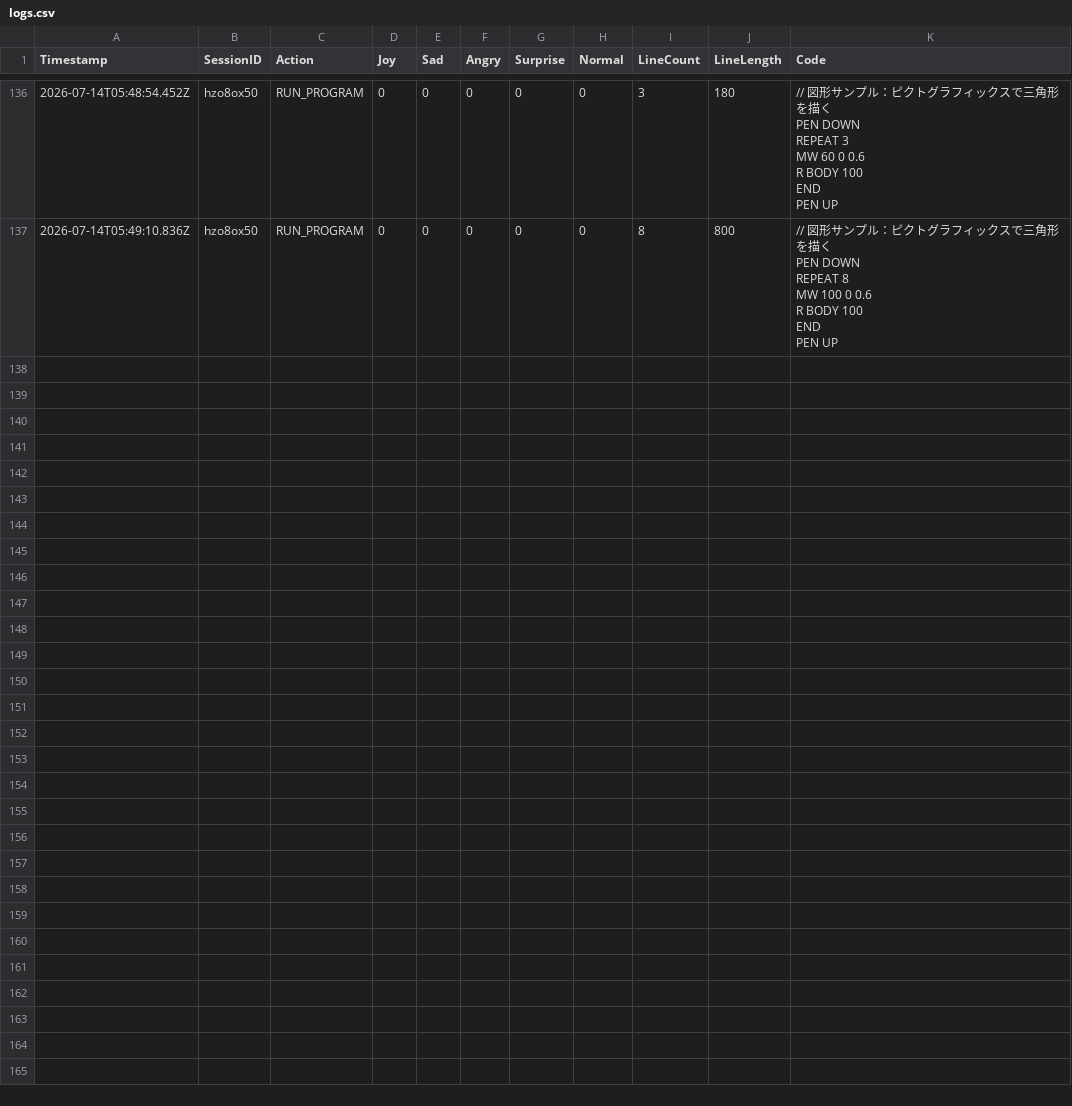
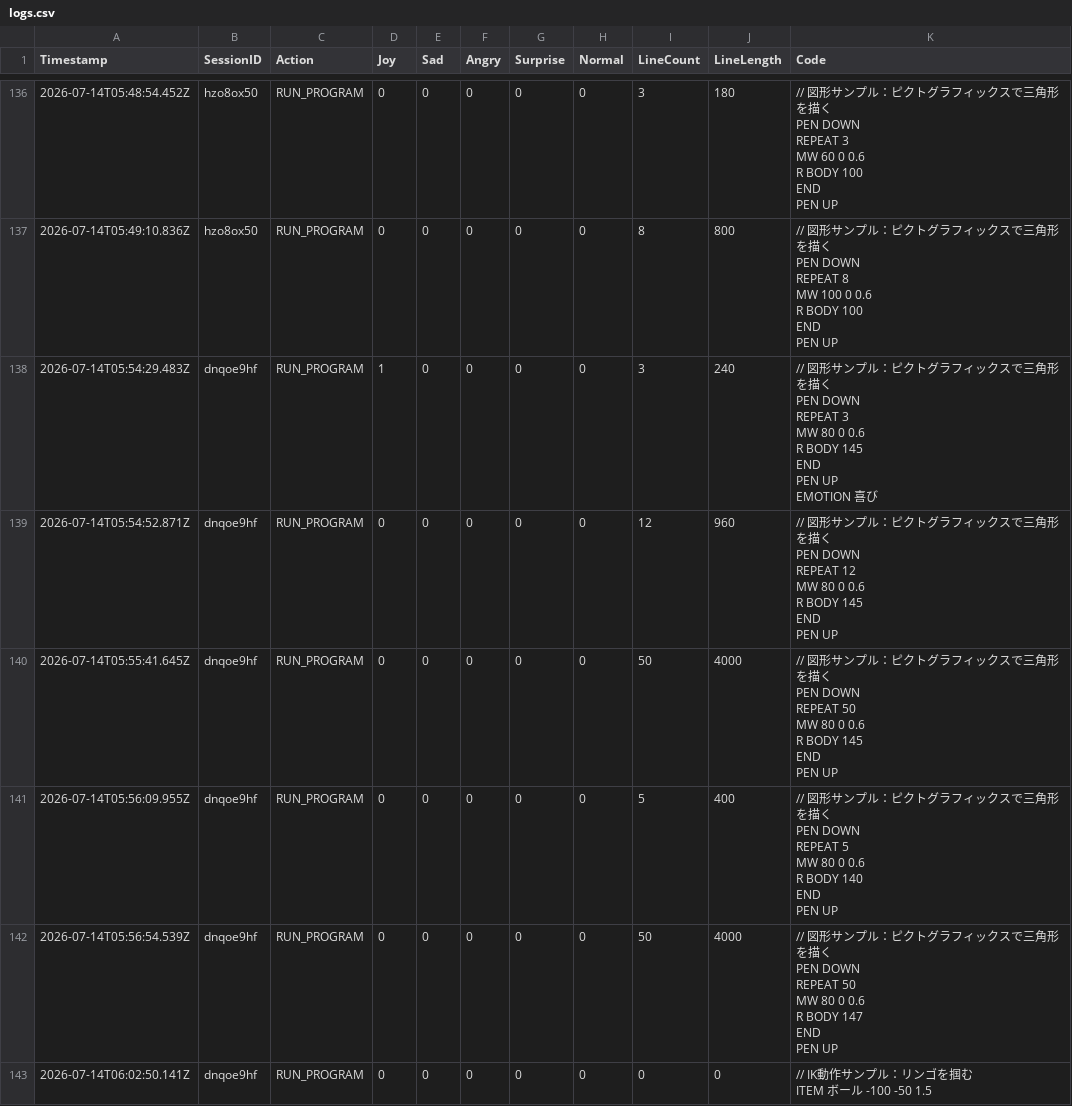
Before and after one commit to remtk/pictogramming-emotion, a CSV file: logs.csv, drawn as a sheet; only a part is shown, gaps mark what is left out; ↵ is a line break in a cell; the diff covers the shown part only; the diff names each change by its address in the sheet, - before the commit and + after, or states it on an @@ line.

```diff
--- a/logs.csv
+++ b/logs.csv
+row 138: 2026-07-14T05:54:29.483Z | dnqoe9hf | RUN_PROGRAM | 1 | 0 | 0 | 0 | 0 | 3 | 240 | // 図形サンプル：ピクトグラフィックスで三角形を描く ↵ PEN DOWN ↵ REPEAT 3 ↵ MW 80 0 0.6 ↵ R BODY 145 ↵ END ↵ PEN UP ↵ EMOTION 喜び
+row 139: 2026-07-14T05:54:52.871Z | dnqoe9hf | RUN_PROGRAM | 0 | 0 | 0 | 0 | 0 | 12 | 960 | // 図形サンプル：ピクトグラフィックスで三角形を描く ↵ PEN DOWN ↵ REPEAT 12 ↵ MW 80 0 0.6 ↵ R BODY 145 ↵ END ↵ PEN UP
+row 140: 2026-07-14T05:55:41.645Z | dnqoe9hf | RUN_PROGRAM | 0 | 0 | 0 | 0 | 0 | 50 | 4000 | // 図形サンプル：ピクトグラフィックスで三角形を描く ↵ PEN DOWN ↵ REPEAT 50 ↵ MW 80 0 0.6 ↵ R BODY 145 ↵ END ↵ PEN UP
+row 141: 2026-07-14T05:56:09.955Z | dnqoe9hf | RUN_PROGRAM | 0 | 0 | 0 | 0 | 0 | 5 | 400 | // 図形サンプル：ピクトグラフィックスで三角形を描く ↵ PEN DOWN ↵ REPEAT 5 ↵ MW 80 0 0.6 ↵ R BODY 140 ↵ END ↵ PEN UP
+row 142: 2026-07-14T05:56:54.539Z | dnqoe9hf | RUN_PROGRAM | 0 | 0 | 0 | 0 | 0 | 50 | 4000 | // 図形サンプル：ピクトグラフィックスで三角形を描く ↵ PEN DOWN ↵ REPEAT 50 ↵ MW 80 0 0.6 ↵ R BODY 147 ↵ END ↵ PEN UP
+row 143: 2026-07-14T06:02:50.141Z | dnqoe9hf | RUN_PROGRAM | 0 | 0 | 0 | 0 | 0 | 0 | 0 | // IK動作サンプル：リンゴを掴む ↵ ITEM ボール -100 -50 1.5
```
Also changed, not shown: 6 added rows elsewhere in this file, 1 other file.
